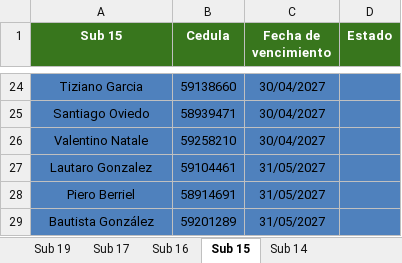
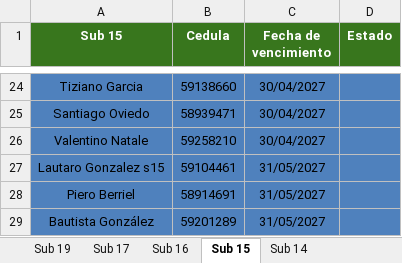
Before and after one commit to racingvideo/control-fichas, an Excel workbook: public/jugadores.xlsx, sheet Sub 15, drawn as a sheet; only a part is shown, gaps mark what is left out; values as stored, in another font and other column widths than the file's, no borders; the diff names each change by its address in the sheet, - before the commit and + after, or states it on an @@ line.

Commit message:
distinguir lautaro gonzalez

```diff
--- a/public/jugadores.xlsx (sheet Sub 15)
+++ b/public/jugadores.xlsx (sheet Sub 15)
-A27 (Sub 15): Lautaro Gonzalez
+A27 (Sub 15): Lautaro Gonzalez s15
```
Also changed, not shown: sheet Sub 19.
